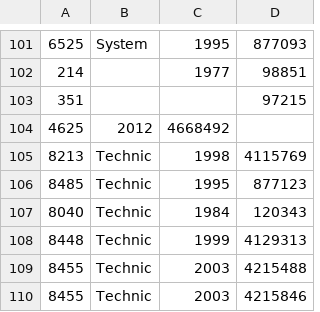
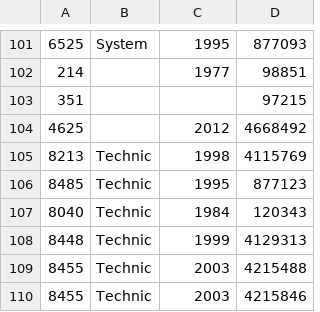
Before and after one commit to heunek/lego, a CSV file: anleitungen.csv, drawn as a sheet; only a part is shown, gaps mark what is left out; the diff covers the shown part only.

```diff
--- a/anleitungen.csv
+++ b/anleitungen.csv
@@ -103,3 +103,3 @@
 "351","",,97215
-"4625",""2012,4668492
+"4625","",2012,4668492
 "8213","Technic",1998,4115769
```
Also changed, not shown: 43 added rows elsewhere in this file.
